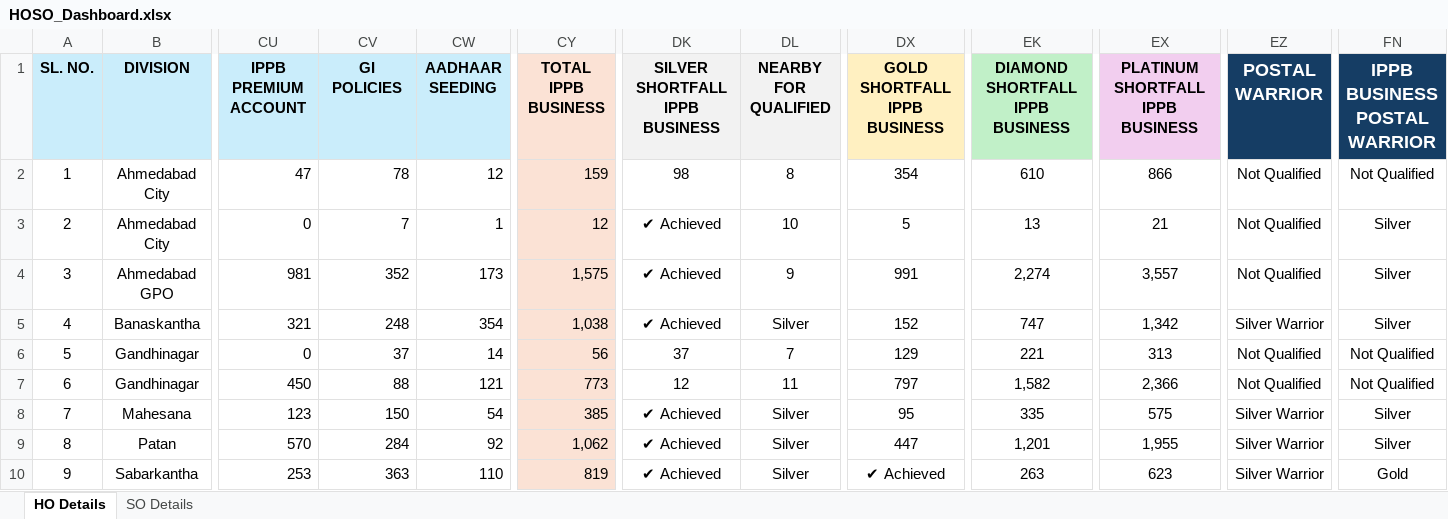
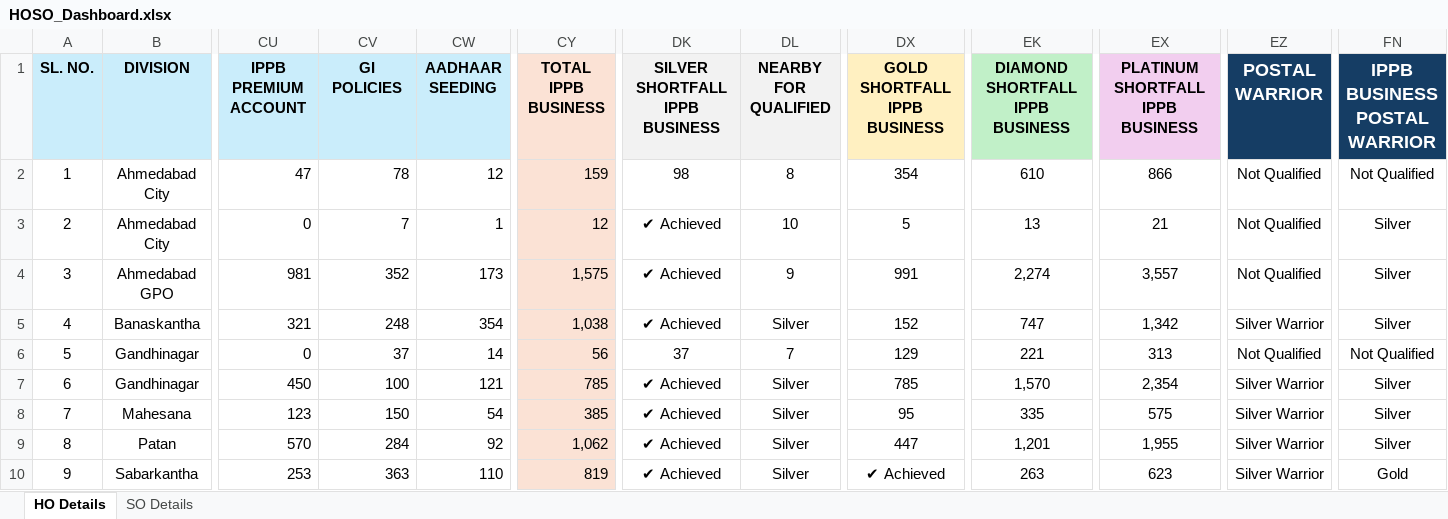
Before and after one commit to tejasparmar7855-hash/HOSOPostalWarrior2026-27, an Excel workbook: HOSO_Dashboard.xlsx, sheet HO Details, drawn as a sheet; only a part is shown, gaps mark what is left out; values as stored, in another font and other column widths than the file's, no borders; conditional formats not drawn; the diff names each change by its address in the sheet, - before the commit and + after, or states it on an @@ line.

Commit message:
Update dashboard data (HOSO_Dashboard.xlsx)

```diff
--- a/HOSO_Dashboard.xlsx (sheet HO Details)
+++ b/HOSO_Dashboard.xlsx (sheet HO Details)
-CV7 (GI POLICIES): 88
+CV7 (GI POLICIES): 100
-CY7 (TOTAL IPPB BUSINESS): 773
+CY7 (TOTAL IPPB BUSINESS): 785
-DK7 (SILVER SHORTFALL IPPB BUSINESS): 12
+DK7 (SILVER SHORTFALL IPPB BUSINESS): ✔ Achieved
-DL7 (NEARBY FOR QUALIFIED): 11
+DL7 (NEARBY FOR QUALIFIED): Silver
-DX7 (GOLD SHORTFALL IPPB BUSINESS): 797
+DX7 (GOLD SHORTFALL IPPB BUSINESS): 785
-EK7 (DIAMOND SHORTFALL IPPB BUSINESS): 1,582
+EK7 (DIAMOND SHORTFALL IPPB BUSINESS): 1,570
-EX7 (PLATINUM SHORTFALL IPPB BUSINESS): 2,366
+EX7 (PLATINUM SHORTFALL IPPB BUSINESS): 2,354
-EZ7 (POSTAL WARRIOR): Not Qualified
+EZ7 (POSTAL WARRIOR): Silver Warrior
-FN7 (IPPB BUSINESS POSTAL WARRIOR): Not Qualified
+FN7 (IPPB BUSINESS POSTAL WARRIOR): Silver
```
